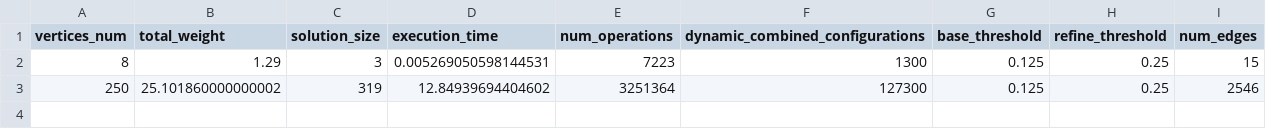
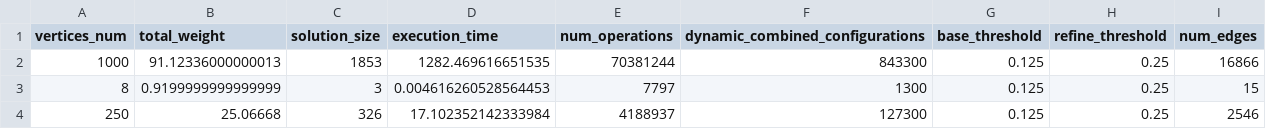
Before and after one commit to Miragaia/AA, a CSV file: projeto2/results/dynamic/combined/internet_graphs/dynamic_combined_results_base_0.125_refine_0.25.csv, drawn as a sheet.

```diff
--- a/projeto2/results/dynamic/combined/internet_graphs/dynamic_combined_results_base_0.125_refine_0.25.csv
+++ b/projeto2/results/dynamic/combined/internet_graphs/dynamic_combined_results_base_0.125_refine_0.25.csv
@@ -1,3 +1,4 @@
 vertices_num,total_weight,solution_size,execution_time,num_operations,dynamic_combined_configurations,base_threshold,refine_threshold,num_edges
-8,1.29,3,0.005269050598144531,7223,1300,0.125,0.25,15
-250,25.101860000000002,319,12.84939694404602,3251364,127300,0.125,0.25,2546
+1000,91.12336000000013,1853,1282.469616651535,70381244,843300,0.125,0.25,16866
+8,0.9199999999999999,3,0.004616260528564453,7797,1300,0.125,0.25,15
+250,25.06668,326,17.102352142333984,4188937,127300,0.125,0.25,2546
```
Also changed, not shown: projeto2/results/dynamic/combined/internet_graphs/dynamic_combined_results_base_0.5_refine_0.75.csv, projeto2/results/dynamic/combined/internet_graphs/dynamic_combined_results_combined.csv, 49 other files.
